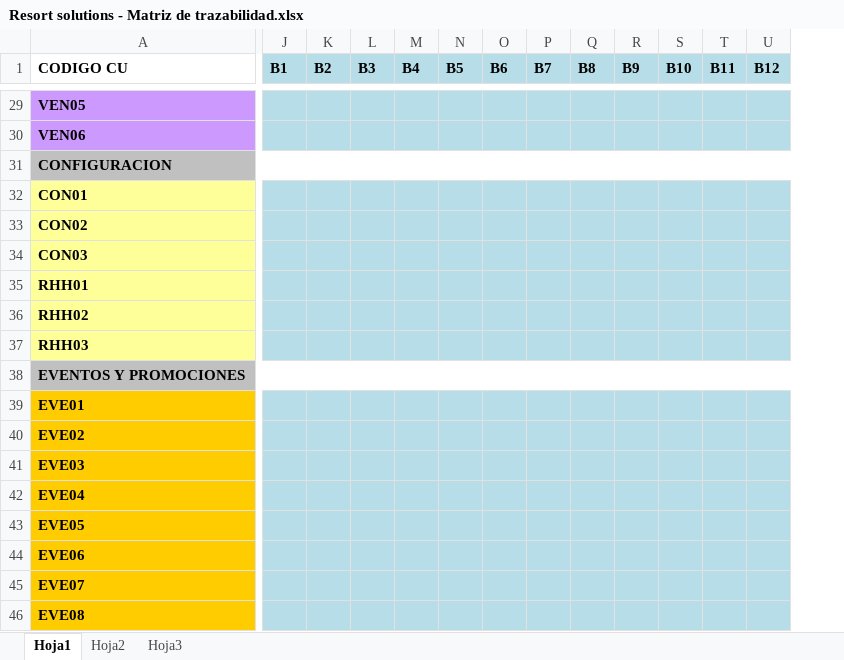
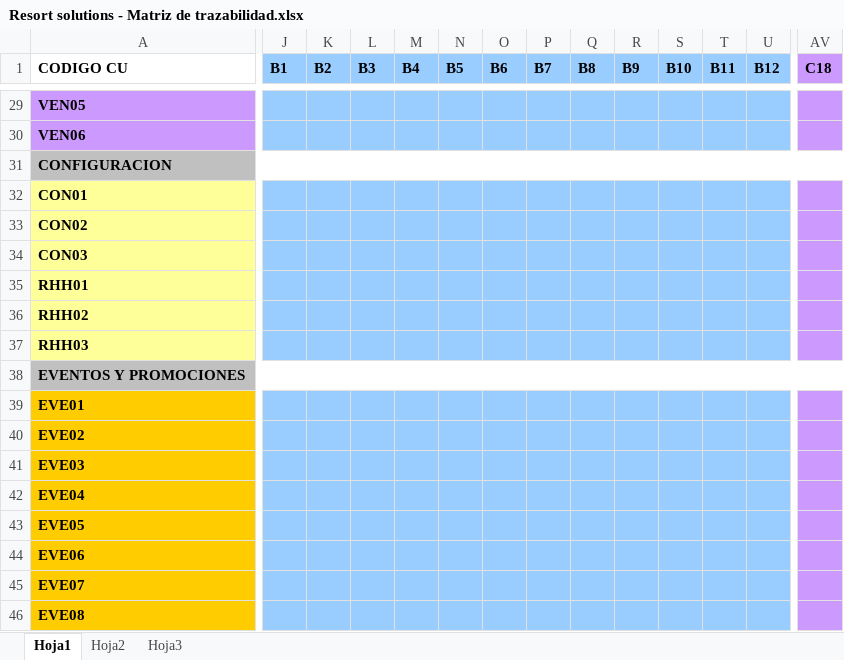
Before and after one commit to cmendez/era-sphere, an Excel workbook: Documentos/Resort solutions - Matriz de trazabilidad.xlsx, sheet Hoja1, drawn as a sheet; only a part is shown, gaps mark what is left out; values as stored, in another font and other column widths than the file's, no borders; the diff covers the shown part only; the diff names each change by its address in the sheet, - before the commit and + after, or states it on an @@ line.

```diff
--- a/Documentos/Resort solutions - Matriz de trazabilidad.xlsx (sheet Hoja1)
+++ b/Documentos/Resort solutions - Matriz de trazabilidad.xlsx (sheet Hoja1)
+column AV (C18), empty
-J1:U1 fill: #B7DEE8
+J1:U1 fill: #99CCFF
-J29:U30 fill: #B7DEE8
+J29:U30 fill: #99CCFF
-J32:U37 fill: #B7DEE8
+J32:U37 fill: #99CCFF
-J39:U46 fill: #B7DEE8
+J39:U46 fill: #99CCFF
```
Also changed, not shown: 2 edited cells and cell formats elsewhere in this sheet, 1 other file.
